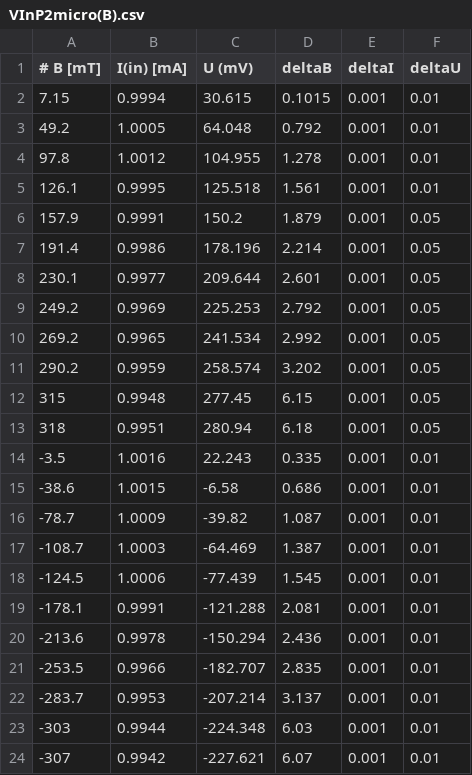
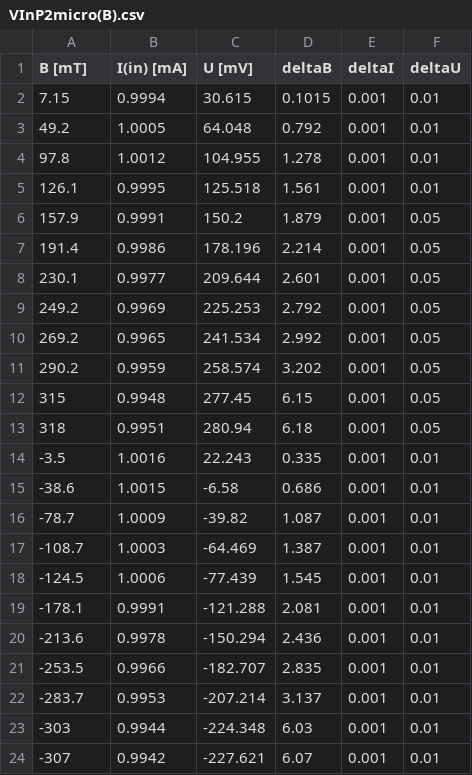
Before and after one commit to TomVdt/TPII-rapports, a CSV file: 03-H6-effet-hall/data/VInP2micro(B).csv, drawn as a sheet.

Commit message:
graphs and values part 1

```diff
--- a/03-H6-effet-hall/data/VInP2micro(B).csv
+++ b/03-H6-effet-hall/data/VInP2micro(B).csv
@@ -1,2 +1,2 @@
-# B [mT], I(in) [mA], U (mV), deltaB, deltaI, deltaU
+B [mT],I(in) [mA],U [mV],deltaB,deltaI,deltaU
 7.15,0.9994,30.615,0.1015,0.001,0.01
```
Also changed, not shown: 03-H6-effet-hall/data/IInP1micro(A).csv, 03-H6-effet-hall/data/IInP2micro(A).csv, 10 other files.
